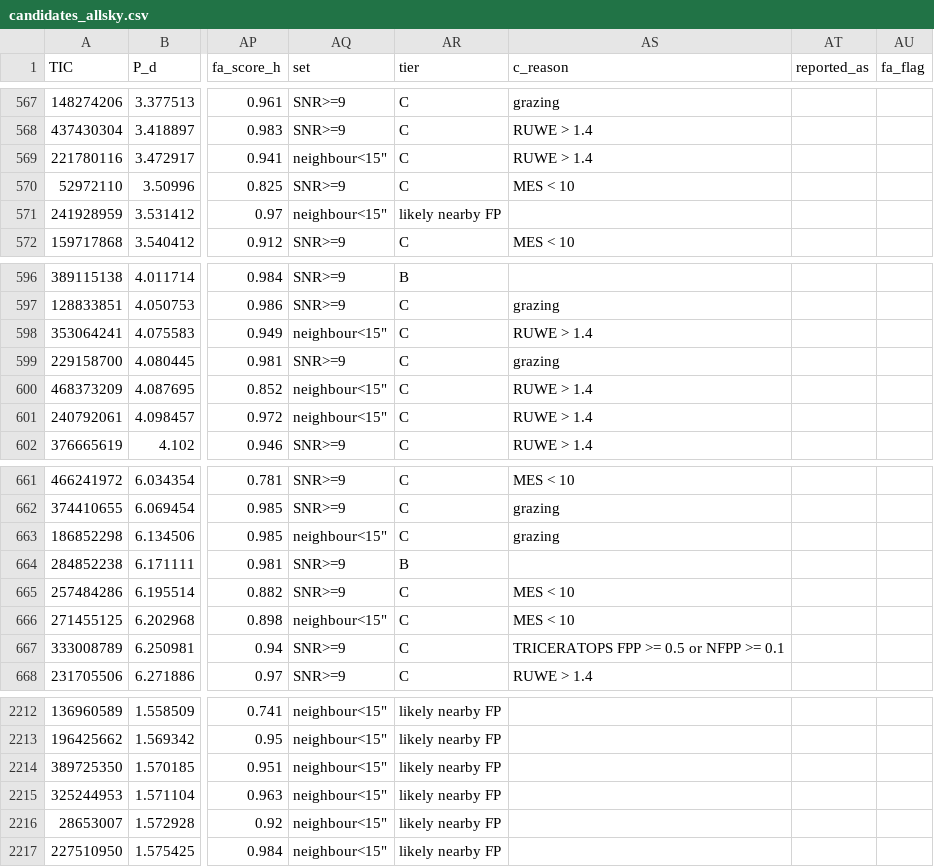
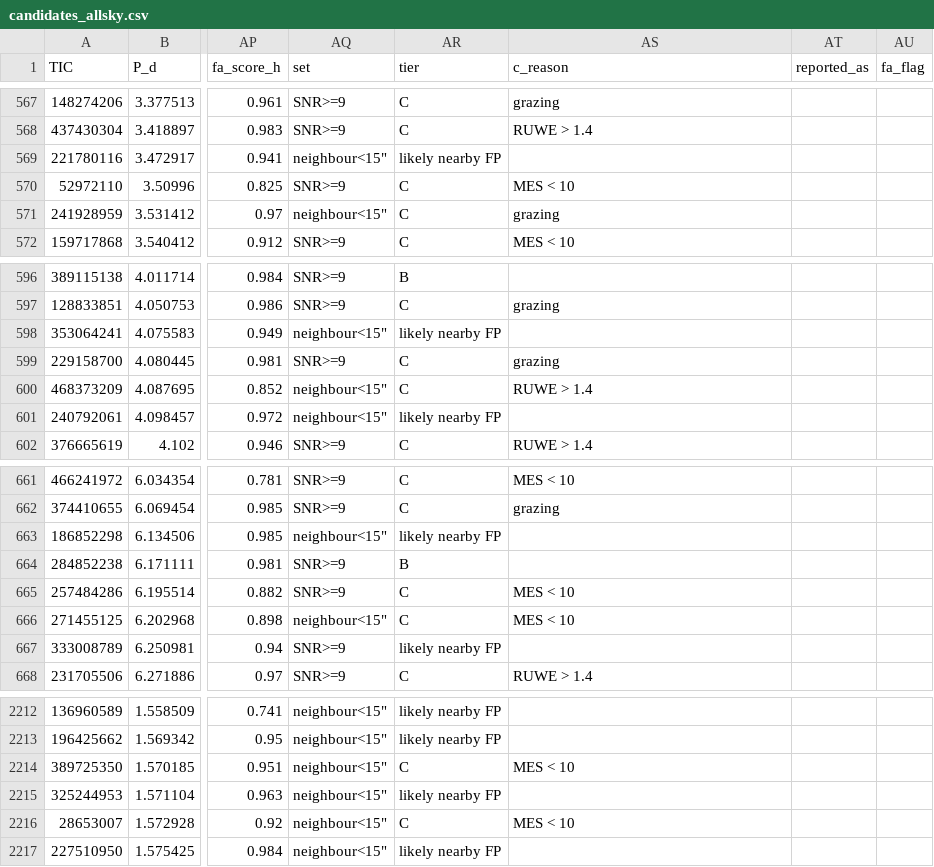
Before and after one commit to eumemic/exoplanets, a CSV file: results_public/candidates_allsky.csv, drawn as a sheet; only a part is shown, gaps mark what is left out; the diff covers the shown part only; the diff names each change by its address in the sheet, - before the commit and + after, or states it on an @@ line.

```diff
--- a/results_public/candidates_allsky.csv
+++ b/results_public/candidates_allsky.csv
-AR569 (tier): C
+AR569 (tier): likely nearby FP
-AS569 (c_reason): RUWE > 1.4
+AS569 (c_reason): (empty)
-AR571 (tier): likely nearby FP
+AR571 (tier): C
-AS571 (c_reason): (empty)
+AS571 (c_reason): grazing
-AR598 (tier): C
+AR598 (tier): likely nearby FP
-AS598 (c_reason): RUWE > 1.4
+AS598 (c_reason): (empty)
-AR601 (tier): C
+AR601 (tier): likely nearby FP
-AS601 (c_reason): RUWE > 1.4
+AS601 (c_reason): (empty)
-AR663 (tier): C
+AR663 (tier): likely nearby FP
-AS663 (c_reason): grazing
+AS663 (c_reason): (empty)
-AR667 (tier): C
+AR667 (tier): likely nearby FP
-AS667 (c_reason): TRICERATOPS FPP >= 0.5 or NFPP >= 0.1
+AS667 (c_reason): (empty)
-AR2214 (tier): likely nearby FP
+AR2214 (tier): C
-AS2214 (c_reason): (empty)
+AS2214 (c_reason): MES < 10
-AR2216 (tier): likely nearby FP
+AR2216 (tier): C
-AS2216 (c_reason): (empty)
+AS2216 (c_reason): MES < 10
```
Also changed, not shown: 160 edited cells elsewhere in this file, 16 other files.
